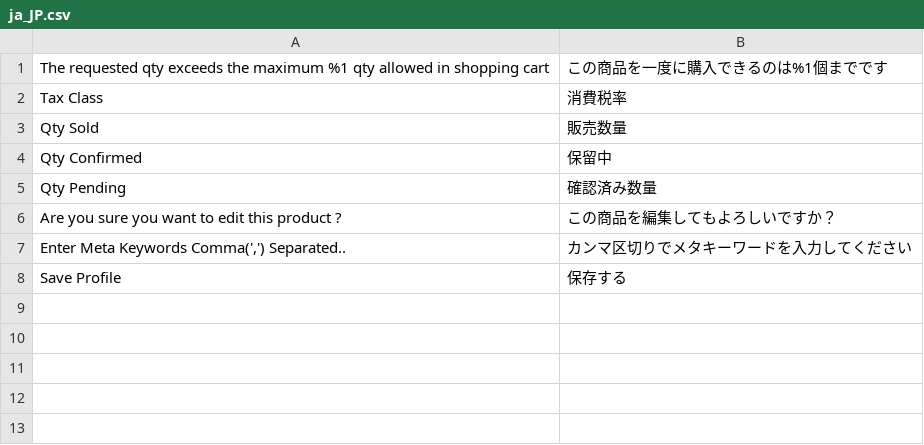
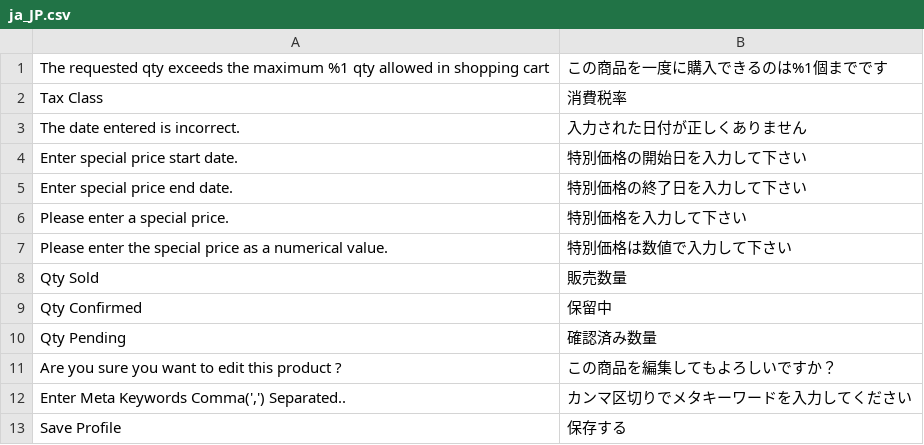
Before and after one commit to mguyenminh99/mirror-project, a CSV file: app/code/Mpx/Marketplace/i18n/ja_JP.csv, drawn as a sheet.

Commit message:
#67 Change Japanese translation for special price period on product add and edit page

```diff
--- a/app/code/Mpx/Marketplace/i18n/ja_JP.csv
+++ b/app/code/Mpx/Marketplace/i18n/ja_JP.csv
@@ -2,2 +2,7 @@
 "Tax Class ","消費税率"
+"The date entered is incorrect.","入力された日付が正しくありません"
+"Enter special price start date.","特別価格の開始日を入力して下さい"
+"Enter special price end date.","特別価格の終了日を入力して下さい"
+"Please enter a special price.","特別価格を入力して下さい"
+"Please enter the special price as a numerical value.","特別価格は数値で入力して下さい"
 "Qty Sold","販売数量"
```
Also changed, not shown: app/code/Webkul/Marketplace/i18n/ja_JP.csv, 11 other files.
